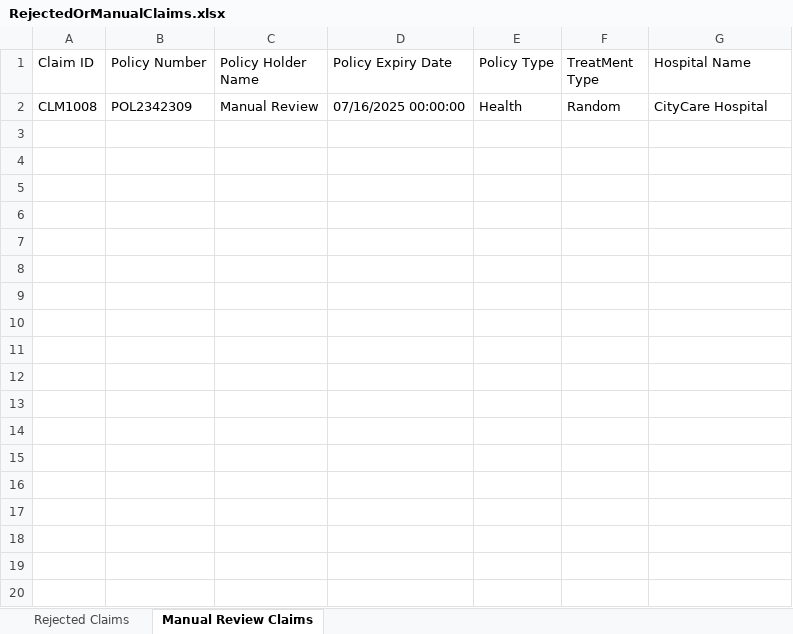
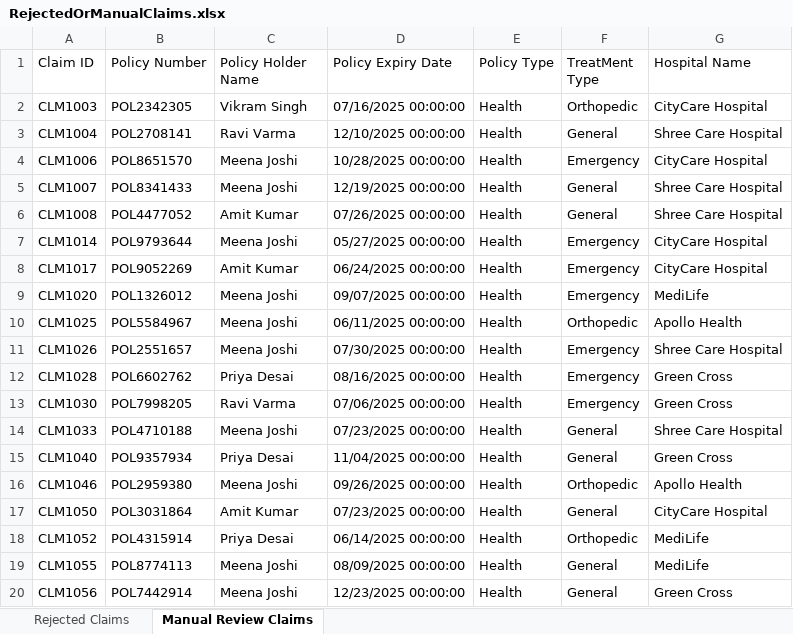
Before and after one commit to AkshayKalambey/Insurance-Claim-BOT, an Excel workbook: Data/Output/RejectedOrManualClaims.xlsx, sheet Manual Review Claims, drawn as a sheet; only a part is shown; values as stored, in another font and other column widths than the file's, no borders; addresses are those after the commit; the diff covers the shown part only; the diff names each change by its address in the sheet, - before the commit and + after, or states it on an @@ line.

```diff
--- a/Data/Output/RejectedOrManualClaims.xlsx (sheet Manual Review Claims)
+++ b/Data/Output/RejectedOrManualClaims.xlsx (sheet Manual Review Claims)
+row 2: CLM1003 | POL2342305 | Vikram Singh | 07/16/2025 00:00:00 | Health | Orthopedic | CityCare Hospital
+row 3: CLM1004 | POL2708141 | Ravi Varma | 12/10/2025 00:00:00 | Health | General | Shree Care Hospital
+row 4: CLM1006 | POL8651570 | Meena Joshi | 10/28/2025 00:00:00 | Health | Emergency | CityCare Hospital
+row 5: CLM1007 | POL8341433 | Meena Joshi | 12/19/2025 00:00:00 | Health | General | Shree Care Hospital
-B6 (Policy Number): POL2342309
+B6 (Policy Number): POL4477052
-C6 (Policy Holder Name): Manual Review
+C6 (Policy Holder Name): Amit Kumar
-D6 (Policy Expiry Date): 07/16/2025 00:00:00
+D6 (Policy Expiry Date): 07/26/2025 00:00:00
-F6 (TreatMent Type): Random
+F6 (TreatMent Type): General
-G6 (Hospital Name): CityCare Hospital
+G6 (Hospital Name): Shree Care Hospital
+row 7: CLM1014 | POL9793644 | Meena Joshi | 05/27/2025 00:00:00 | Health | Emergency | CityCare Hospital
+row 8: CLM1017 | POL9052269 | Amit Kumar | 06/24/2025 00:00:00 | Health | Emergency | CityCare Hospital
+row 9: CLM1020 | POL1326012 | Meena Joshi | 09/07/2025 00:00:00 | Health | Emergency | MediLife
+row 10: CLM1025 | POL5584967 | Meena Joshi | 06/11/2025 00:00:00 | Health | Orthopedic | Apollo Health
+row 11: CLM1026 | POL2551657 | Meena Joshi | 07/30/2025 00:00:00 | Health | Emergency | Shree Care Hospital
+row 12: CLM1028 | POL6602762 | Priya Desai | 08/16/2025 00:00:00 | Health | Emergency | Green Cross
+row 13: CLM1030 | POL7998205 | Ravi Varma | 07/06/2025 00:00:00 | Health | Emergency | Green Cross
+row 14: CLM1033 | POL4710188 | Meena Joshi | 07/23/2025 00:00:00 | Health | General | Shree Care Hospital
+row 15: CLM1040 | POL9357934 | Priya Desai | 11/04/2025 00:00:00 | Health | General | Green Cross
+row 16: CLM1046 | POL2959380 | Meena Joshi | 09/26/2025 00:00:00 | Health | Orthopedic | Apollo Health
+row 17: CLM1050 | POL3031864 | Amit Kumar | 07/23/2025 00:00:00 | Health | General | CityCare Hospital
+row 18: CLM1052 | POL4315914 | Priya Desai | 06/14/2025 00:00:00 | Health | Orthopedic | MediLife
+row 19: CLM1055 | POL8774113 | Meena Joshi | 08/09/2025 00:00:00 | Health | General | MediLife
+row 20: CLM1056 | POL7442914 | Meena Joshi | 12/23/2025 00:00:00 | Health | General | Green Cross
```
Also changed, not shown: 16 added rows elsewhere in this sheet, sheet Rejected Claims, Data/Input/Insurance_Claims_Input_21-05-2025.xlsx, 3 other files.
